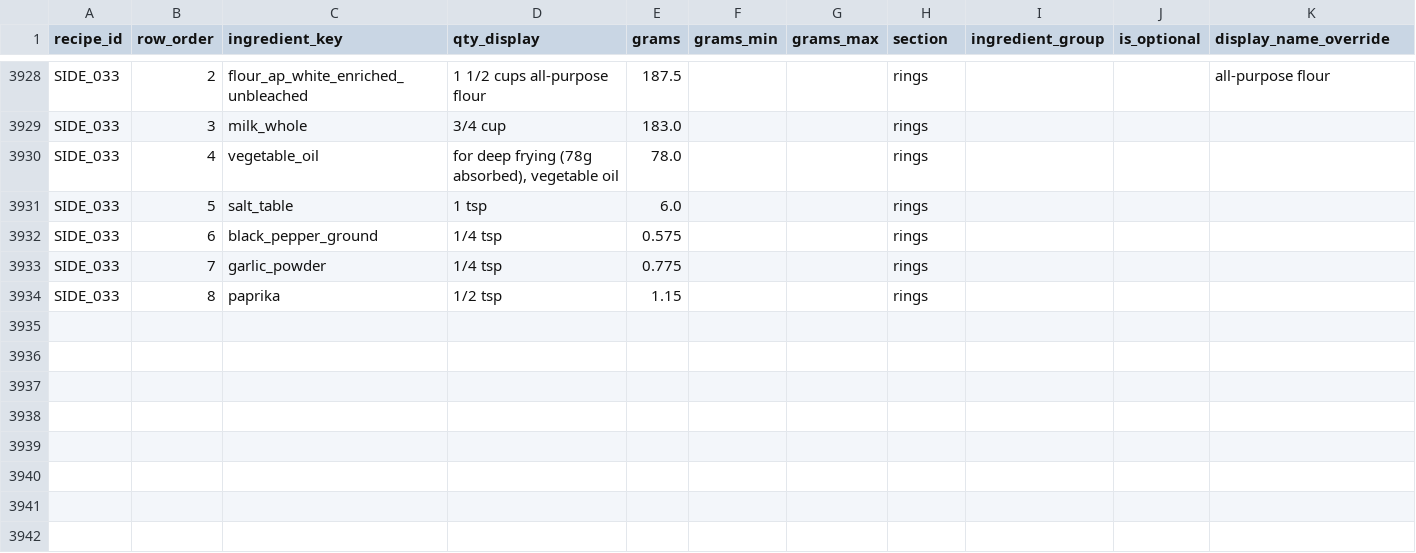
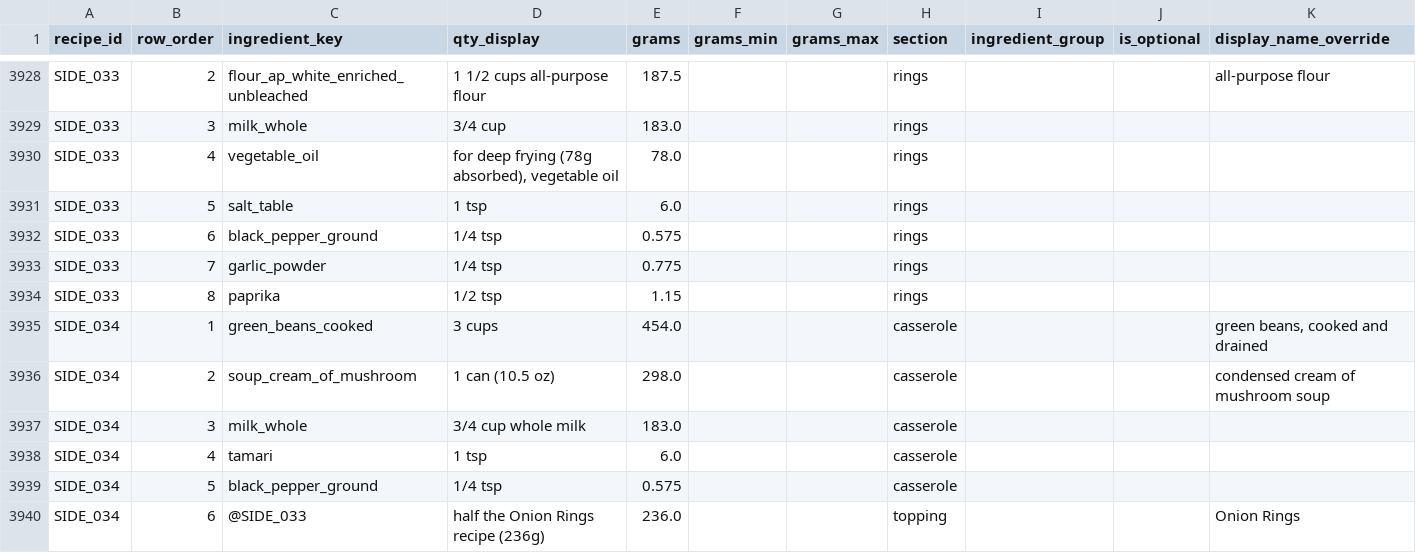
Before and after one commit to tlgeorgemailcom/daily-plate, a CSV file: recipes_v3/data/recipe_ingredients.csv, drawn as a sheet; only a part is shown, gaps mark what is left out.

```diff
--- a/recipes_v3/data/recipe_ingredients.csv
+++ b/recipes_v3/data/recipe_ingredients.csv
@@ -3934 +3934,7 @@ SIDE_033,7,garlic_powder,1/4 tsp,0.775,,,rings,,,
 SIDE_033,8,paprika,1/2 tsp,1.15,,,rings,,,
+SIDE_034,1,green_beans_cooked,3 cups,454.0,,,casserole,,,"green beans, cooked and drained"
+SIDE_034,2,soup_cream_of_mushroom,1 can (10.5 oz),298.0,,,casserole,,,condensed cream of mushroom soup
+SIDE_034,3,milk_whole,3/4 cup whole milk,183.0,,,casserole,,,
+SIDE_034,4,tamari,1 tsp,6.0,,,casserole,,,
+SIDE_034,5,black_pepper_ground,1/4 tsp,0.575,,,casserole,,,
+SIDE_034,6,@SIDE_033,half the Onion Rings recipe (236g),236.0,,,topping,,,Onion Rings
```
Also changed, not shown: recipes_v3/data/recipe_instructions.csv, recipes_v3/data/recipe_sections.csv, 3 other files.
